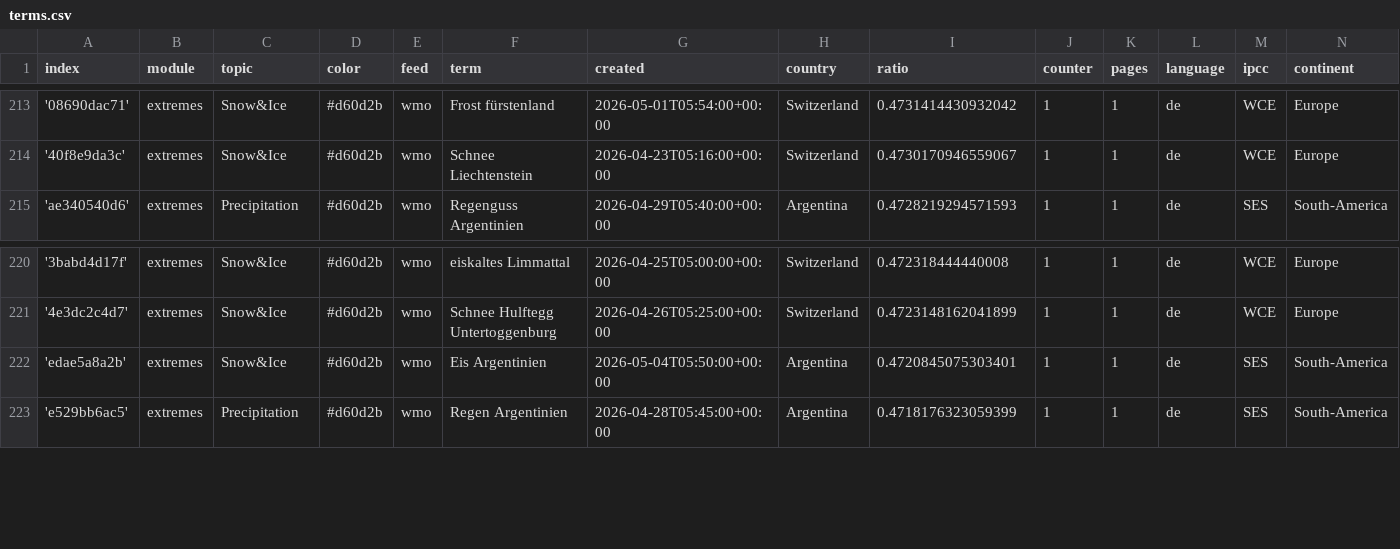
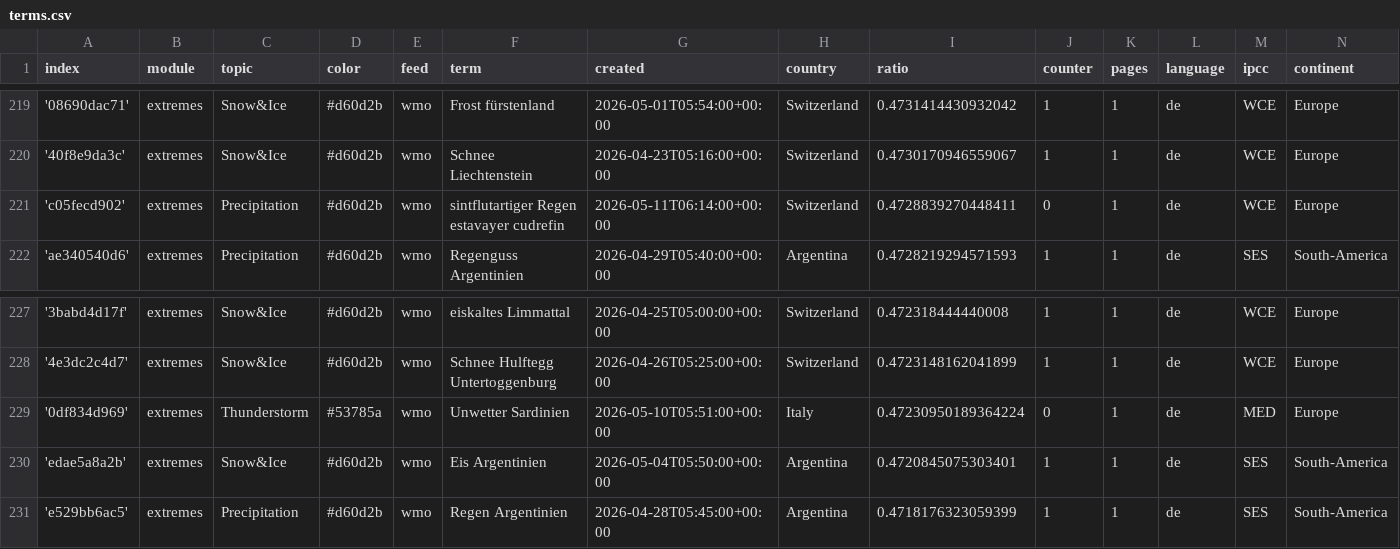
Before and after one commit to pg-ufr-news/germanExtremes, a CSV file: terms.csv, drawn as a sheet; only a part is shown, gaps mark what is left out; the diff covers the shown part only; the diff names each change by its address in the sheet, - before the commit and + after, or states it on an @@ line.

```diff
--- a/terms.csv
+++ b/terms.csv
+row 221: 'c05fecd902' | extremes | Precipitation | #d60d2b | wmo | sintflutartiger Regen estavayer cudrefin | 2026-05-11T06:14:00+00:00 | Switzerland | 0.4728839270448411 | 0 | 1 | de | WCE | Europe
+row 229: '0df834d969' | extremes | Thunderstorm | #53785a | wmo | Unwetter Sardinien | 2026-05-10T05:51:00+00:00 | Italy | 0.47230950189364224 | 0 | 1 | de | MED | Europe
```
Also changed, not shown: 6 added rows elsewhere in this file.
